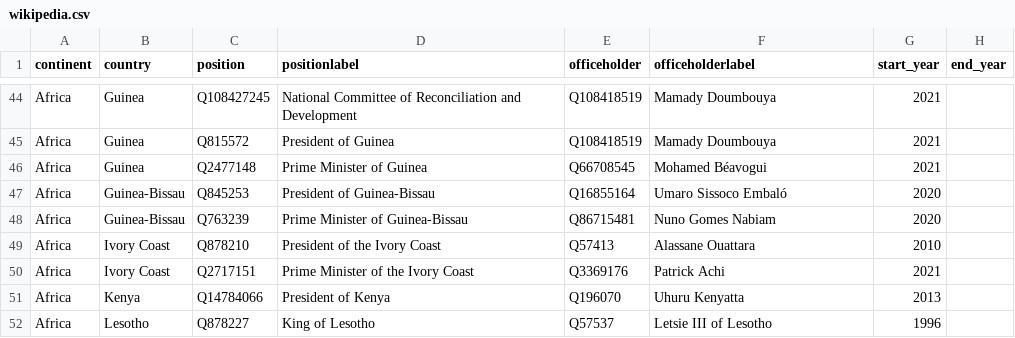
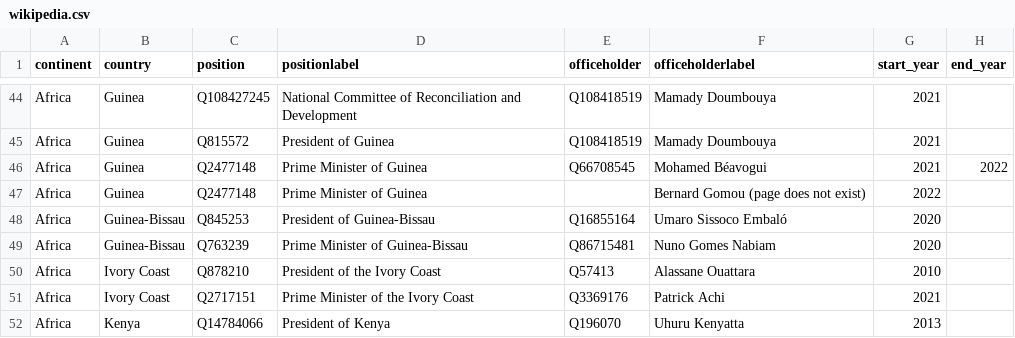
Before and after one commit to every-politician-scrapers/world-leaders-2021, a CSV file: data/wikipedia.csv, drawn as a sheet; only a part is shown, gaps mark what is left out; the shorter side is filled out with more unchanged rows.

```diff
--- a/data/wikipedia.csv
+++ b/data/wikipedia.csv
@@ -45,3 +45,4 @@ Africa,Guinea,Q108427245,National Committee of Reconciliation and Development,Q1
 Africa,Guinea,Q815572,President of Guinea,Q108418519,Mamady Doumbouya,2021,
-Africa,Guinea,Q2477148,Prime Minister of Guinea,Q66708545,Mohamed Béavogui,2021,
+Africa,Guinea,Q2477148,Prime Minister of Guinea,Q66708545,Mohamed Béavogui,2021,2022
+Africa,Guinea,Q2477148,Prime Minister of Guinea,"",Bernard Gomou (page does not exist),2022,
 Africa,Guinea-Bissau,Q845253,President of Guinea-Bissau,Q16855164,Umaro Sissoco Embaló,2020,
```
Also changed, not shown: data/diff.csv, data/wikidata.csv.
